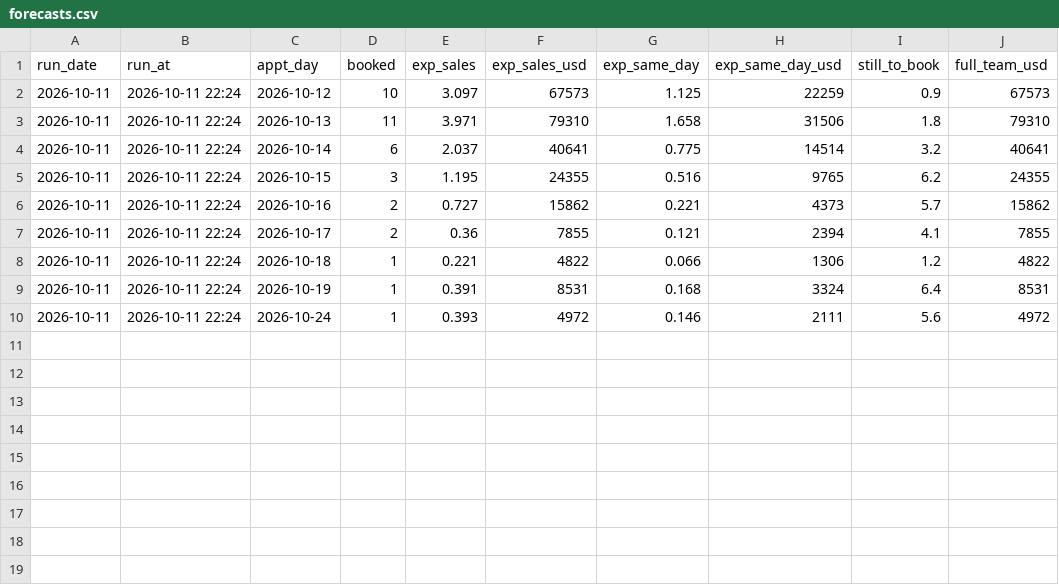
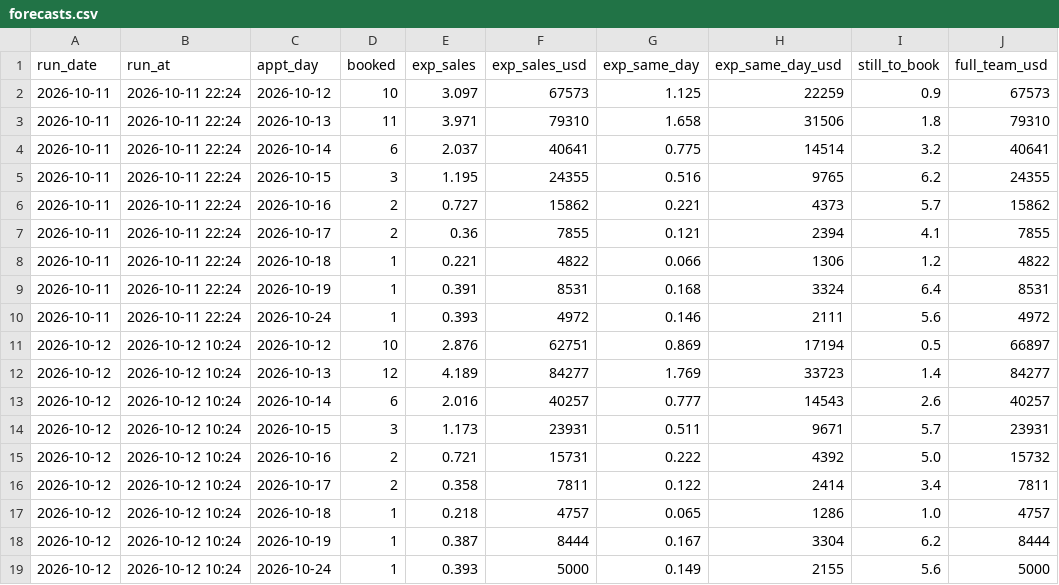
Before and after one commit to rapidhsg/rr-metrics-data, a CSV file: sales-board-engine/memory/forecasts.csv, drawn as a sheet; the diff names each change by its address in the sheet, - before the commit and + after, or states it on an @@ line.

```diff
--- a/sales-board-engine/memory/forecasts.csv
+++ b/sales-board-engine/memory/forecasts.csv
+row 11: 2026-10-12 | 2026-10-12 10:24 | 2026-10-12 | 10 | 2.876 | 62751 | 0.869 | 17194 | 0.5 | 66897
+row 12: 2026-10-12 | 2026-10-12 10:24 | 2026-10-13 | 12 | 4.189 | 84277 | 1.769 | 33723 | 1.4 | 84277
+row 13: 2026-10-12 | 2026-10-12 10:24 | 2026-10-14 | 6 | 2.016 | 40257 | 0.777 | 14543 | 2.6 | 40257
+row 14: 2026-10-12 | 2026-10-12 10:24 | 2026-10-15 | 3 | 1.173 | 23931 | 0.511 | 9671 | 5.7 | 23931
+row 15: 2026-10-12 | 2026-10-12 10:24 | 2026-10-16 | 2 | 0.721 | 15731 | 0.222 | 4392 | 5.0 | 15732
+row 16: 2026-10-12 | 2026-10-12 10:24 | 2026-10-17 | 2 | 0.358 | 7811 | 0.122 | 2414 | 3.4 | 7811
+row 17: 2026-10-12 | 2026-10-12 10:24 | 2026-10-18 | 1 | 0.218 | 4757 | 0.065 | 1286 | 1.0 | 4757
+row 18: 2026-10-12 | 2026-10-12 10:24 | 2026-10-19 | 1 | 0.387 | 8444 | 0.167 | 3304 | 6.2 | 8444
+row 19: 2026-10-12 | 2026-10-12 10:24 | 2026-10-24 | 1 | 0.393 | 5000 | 0.149 | 2155 | 5.6 | 5000
```
Also changed, not shown: sales-board-engine/memory/outcomes.csv, sales-board-engine/memory/plans.csv, 3 other files.
